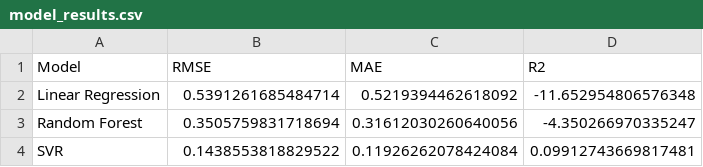
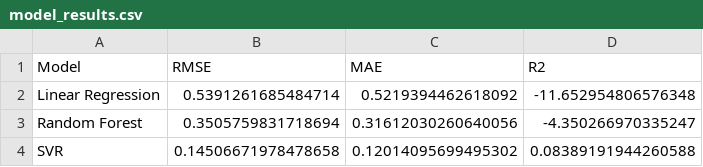
Before and after one commit to kessler24/predicting_daily_land_average_earth_temperature, a CSV file: results/model_results.csv, drawn as a sheet.

```diff
--- a/results/model_results.csv
+++ b/results/model_results.csv
@@ -3,2 +3,2 @@ Linear Regression,0.5391261685484714,0.5219394462618092,-11.652954806576348
 Random Forest,0.3505759831718694,0.31612030260640056,-4.350266970335247
-SVR,0.1438553818829522,0.11926262078424084,0.09912743669817481
+SVR,0.14506671978478658,0.12014095699495302,0.08389191944260588
```
Also changed, not shown: 12 other files.
